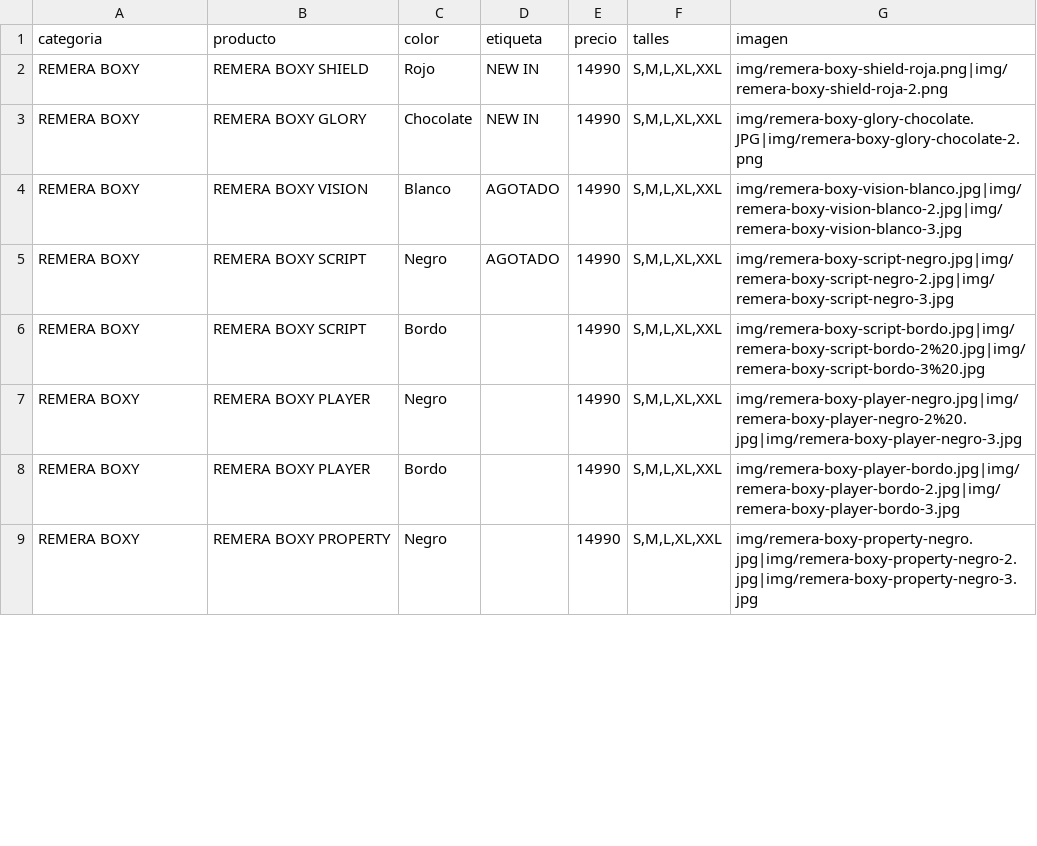
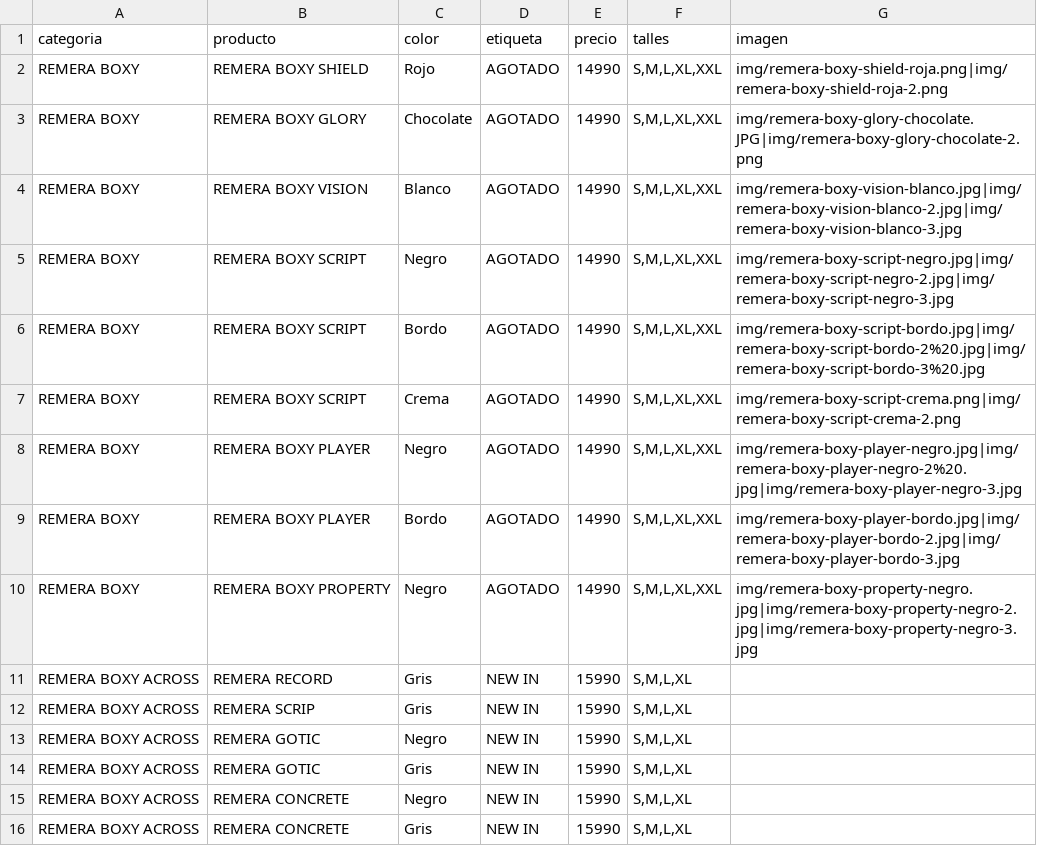
Before and after one commit to catalogobambaclub/Catalogo-Bamba-Club, a CSV file: productos.csv, drawn as a sheet; only a part is shown; the diff covers the shown part only.

Commit message:
Update productos.csv

```diff
--- a/productos.csv
+++ b/productos.csv
@@ -1,9 +1,16 @@
 categoria,producto,color,etiqueta,precio,talles,imagen
-REMERA BOXY,REMERA BOXY SHIELD,Rojo,NEW IN,14990,"S,M,L,XL,XXL",img/remera-boxy-shield-roja.png|img/remera-boxy-shield-roja-2.png
-REMERA BOXY,REMERA BOXY GLORY,Chocolate,NEW IN,14990,"S,M,L,XL,XXL",img/remera-boxy-glory-chocolate.JPG|img/remera-boxy-glory-chocolate-2.png
+REMERA BOXY,REMERA BOXY SHIELD,Rojo,AGOTADO,14990,"S,M,L,XL,XXL",img/remera-boxy-shield-roja.png|img/remera-boxy-shield-roja-2.png
+REMERA BOXY,REMERA BOXY GLORY,Chocolate,AGOTADO,14990,"S,M,L,XL,XXL",img/remera-boxy-glory-chocolate.JPG|img/remera-boxy-glory-chocolate-2.png
 REMERA BOXY,REMERA BOXY VISION,Blanco,AGOTADO,14990,"S,M,L,XL,XXL",img/remera-boxy-vision-blanco.jpg|img/remera-boxy-vision-blanco-2.jpg|img/remera-boxy-vision-blanco-3.jpg
 REMERA BOXY,REMERA BOXY SCRIPT,Negro,AGOTADO,14990,"S,M,L,XL,XXL",img/remera-boxy-script-negro.jpg|img/remera-boxy-script-negro-2.jpg|img/remera-boxy-script-negro-3.jpg
-REMERA BOXY,REMERA BOXY SCRIPT,Bordo,,14990,"S,M,L,XL,XXL",img/remera-boxy-script-bordo.jpg|img/remera-boxy-script-bordo-2%20.jpg|img/remera-boxy-script-bordo-3%20.jpg
-REMERA BOXY,REMERA BOXY PLAYER,Negro,,14990,"S,M,L,XL,XXL",img/remera-boxy-player-negro.jpg|img/remera-boxy-player-negro-2%20.jpg|img/remera-boxy-player-negro-3.jpg
-REMERA BOXY,REMERA BOXY PLAYER,Bordo,,14990,"S,M,L,XL,XXL",img/remera-boxy-player-bordo.jpg|img/remera-boxy-player-bordo-2.jpg|img/remera-boxy-player-bordo-3.jpg
-REMERA BOXY,REMERA BOXY PROPERTY,Negro,,14990,"S,M,L,XL,XXL",img/remera-boxy-property-negro.jpg|img/remera-boxy-property-negro-2.jpg|img/remera-boxy-property-negro-3.jpg
+REMERA BOXY,REMERA BOXY SCRIPT,Bordo,AGOTADO,14990,"S,M,L,XL,XXL",img/remera-boxy-script-bordo.jpg|img/remera-boxy-script-bordo-2%20.jpg|img/remera-boxy-script-bordo-3%20.jpg
+REMERA BOXY,REMERA BOXY SCRIPT,Crema,AGOTADO,14990,"S,M,L,XL,XXL",img/remera-boxy-script-crema.png|img/remera-boxy-script-crema-2.png
+REMERA BOXY,REMERA BOXY PLAYER,Negro,AGOTADO,14990,"S,M,L,XL,XXL",img/remera-boxy-player-negro.jpg|img/remera-boxy-player-negro-2%20.jpg|img/remera-boxy-player-negro-3.jpg
+REMERA BOXY,REMERA BOXY PLAYER,Bordo,AGOTADO,14990,"S,M,L,XL,XXL",img/remera-boxy-player-bordo.jpg|img/remera-boxy-player-bordo-2.jpg|img/remera-boxy-player-bordo-3.jpg
+REMERA BOXY,REMERA BOXY PROPERTY,Negro,AGOTADO,14990,"S,M,L,XL,XXL",img/remera-boxy-property-negro.jpg|img/remera-boxy-property-negro-2.jpg|img/remera-boxy-property-negro-3.jpg
+REMERA BOXY ACROSS,REMERA RECORD,Gris,NEW IN,15990,"S,M,L,XL",
+REMERA BOXY ACROSS,REMERA SCRIP,Gris,NEW IN,15990,"S,M,L,XL",
+REMERA BOXY ACROSS,REMERA GOTIC,Negro,NEW IN,15990,"S,M,L,XL",
+REMERA BOXY ACROSS,REMERA GOTIC,Gris,NEW IN,15990,"S,M,L,XL",
+REMERA BOXY ACROSS,REMERA CONCRETE,Negro,NEW IN,15990,"S,M,L,XL",
+REMERA BOXY ACROSS,REMERA CONCRETE,Gris,NEW IN,15990,"S,M,L,XL",
```
Also changed, not shown: 2 added rows, 4 removed rows and 21 edited cells elsewhere in this file.
